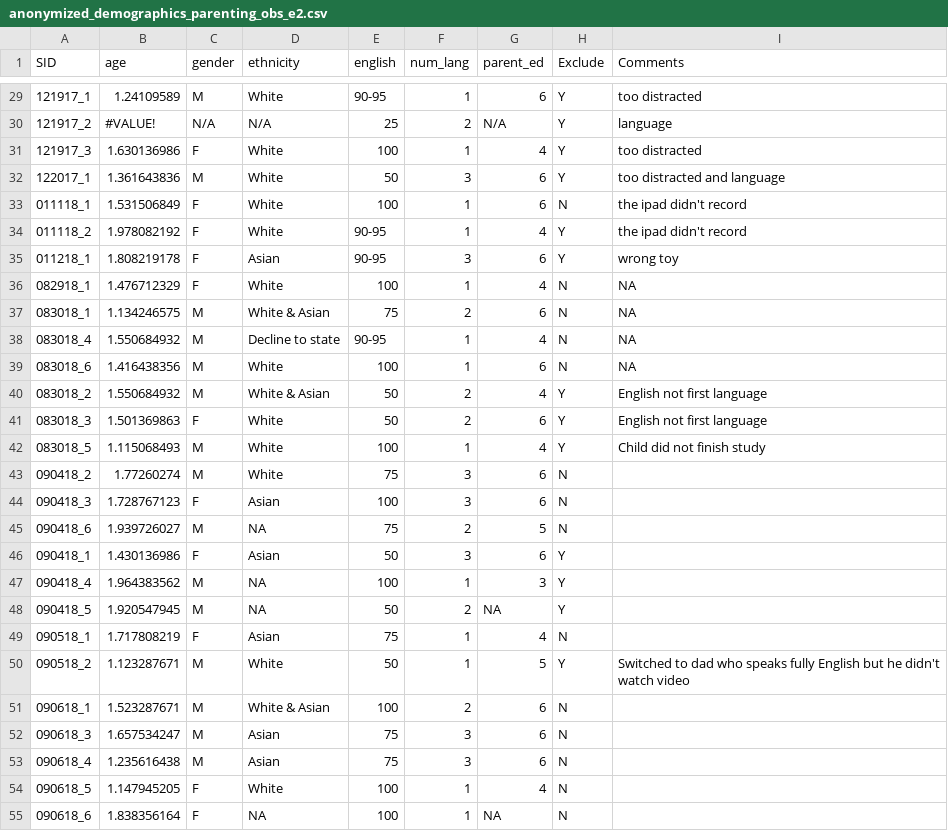
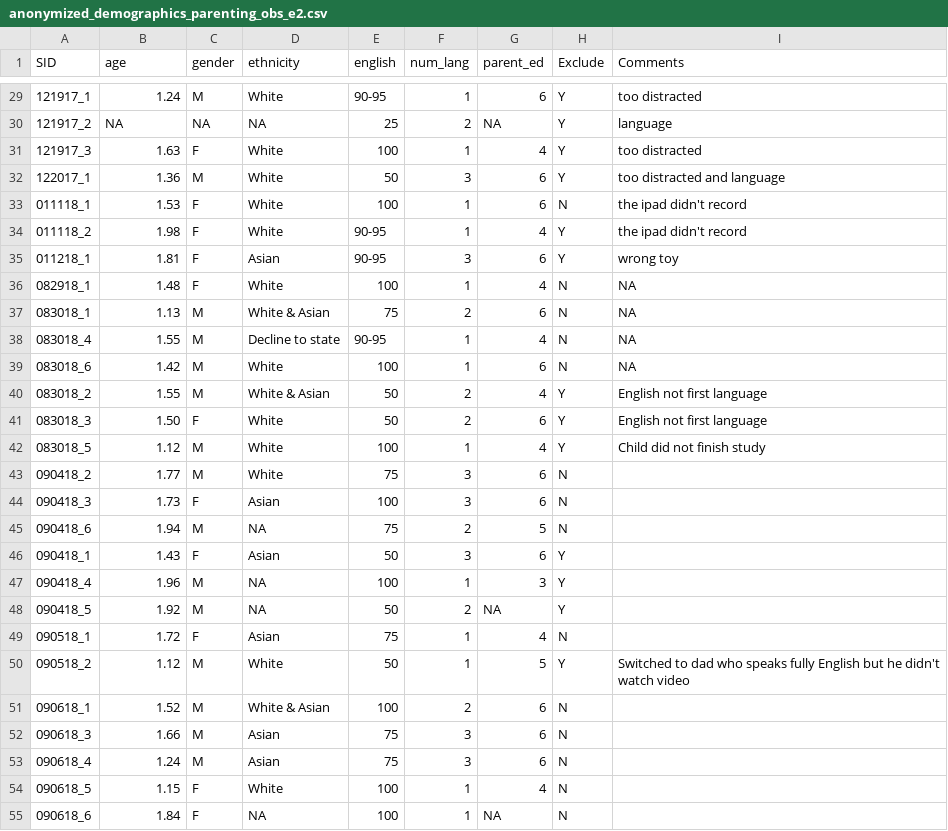
Before and after one commit to sradwan15/parenting_obs, a CSV file: parenting_obs_e2/anonymized_demographics_parenting_obs_e2.csv, drawn as a sheet; only a part is shown, gaps mark what is left out; the diff covers the shown part only.

```diff
--- a/parenting_obs_e2/anonymized_demographics_parenting_obs_e2.csv
+++ b/parenting_obs_e2/anonymized_demographics_parenting_obs_e2.csv
@@ -29,27 +29,27 @@ SID,age,gender,ethnicity,english,num_lang,parent_ed,Exclude,Comments,
-121917_1,1.24109589,M,White,90-95,1,6,Y,too distracted,
-121917_2,#VALUE!,N/A,N/A,25,2,N/A,Y,language,
-121917_3,1.630136986,F,White,100,1,4,Y,too distracted,
-122017_1,1.361643836,M,White,50,3,6,Y,too distracted and language,
-011118_1,1.531506849,F,White,100,1,6,N,the ipad didn't record,
-011118_2,1.978082192,F,White,90-95,1,4,Y,the ipad didn't record,
-011218_1,1.808219178,F,Asian,90-95,3,6,Y,wrong toy,
-082918_1,1.476712329,F,White,100,1,4,N,NA,
-083018_1,1.134246575,M,White & Asian,75,2,6,N,NA,
-083018_4,1.550684932,M,Decline to state,90-95,1,4,N,NA,
-083018_6,1.416438356,M,White,100,1,6,N,NA,
-083018_2,1.550684932,M,White & Asian,50,2,4,Y,English not first language,
-083018_3,1.501369863,F,White,50,2,6,Y,English not first language,
-083018_5,1.115068493,M,White,100,1,4,Y,Child did not finish study,
-090418_2,1.77260274,M,White,75,3,6,N,,
-090418_3,1.728767123,F,Asian,100,3,6,N,,
-090418_6,1.939726027,M,NA,75,2,5,N,,
-090418_1,1.430136986,F,Asian,50,3,6,Y,,
-090418_4,1.964383562,M,NA,100,1,3,Y,,
-090418_5,1.920547945,M,NA,50,2,NA,Y,,
-090518_1,1.717808219,F,Asian,75,1,4,N,,
-090518_2,1.123287671,M,White,50,1,5,Y,Switched to dad who speaks fully English but he didn't watch video,
-090618_1,1.523287671,M,White & Asian,100,2,6,N,,
-090618_3,1.657534247,M,Asian,75,3,6,N,,
-090618_4,1.235616438,M,Asian,75,3,6,N,,
-090618_5,1.147945205,F,White,100,1,4,N,,
-090618_6,1.838356164,F,NA,100,1,NA,N,,
+121917_1,1.24,M,White,90-95,1,6,Y,too distracted
+121917_2,NA,NA,NA,25,2,NA,Y,language
+121917_3,1.63,F,White,100,1,4,Y,too distracted
+122017_1,1.36,M,White,50,3,6,Y,too distracted and language
+011118_1,1.53,F,White,100,1,6,N,the ipad didn't record
+011118_2,1.98,F,White,90-95,1,4,Y,the ipad didn't record
+011218_1,1.81,F,Asian,90-95,3,6,Y,wrong toy
+082918_1,1.48,F,White,100,1,4,N,NA
+083018_1,1.13,M,White & Asian,75,2,6,N,NA
+083018_4,1.55,M,Decline to state,90-95,1,4,N,NA
+083018_6,1.42,M,White,100,1,6,N,NA
+083018_2,1.55,M,White & Asian,50,2,4,Y,English not first language
+083018_3,1.50,F,White,50,2,6,Y,English not first language
+083018_5,1.12,M,White,100,1,4,Y,Child did not finish study
+090418_2,1.77,M,White,75,3,6,N,
+090418_3,1.73,F,Asian,100,3,6,N,
+090418_6,1.94,M,NA,75,2,5,N,
+090418_1,1.43,F,Asian,50,3,6,Y,
+090418_4,1.96,M,NA,100,1,3,Y,
+090418_5,1.92,M,NA,50,2,NA,Y,
+090518_1,1.72,F,Asian,75,1,4,N,
+090518_2,1.12,M,White,50,1,5,Y,Switched to dad who speaks fully English but he didn't watch video
+090618_1,1.52,M,White & Asian,100,2,6,N,
+090618_3,1.66,M,Asian,75,3,6,N,
+090618_4,1.24,M,Asian,75,3,6,N,
+090618_5,1.15,F,White,100,1,4,N,
+090618_6,1.84,F,NA,100,1,NA,N,
```
Also changed, not shown: 122 edited cells elsewhere in this file, 2 other files.
